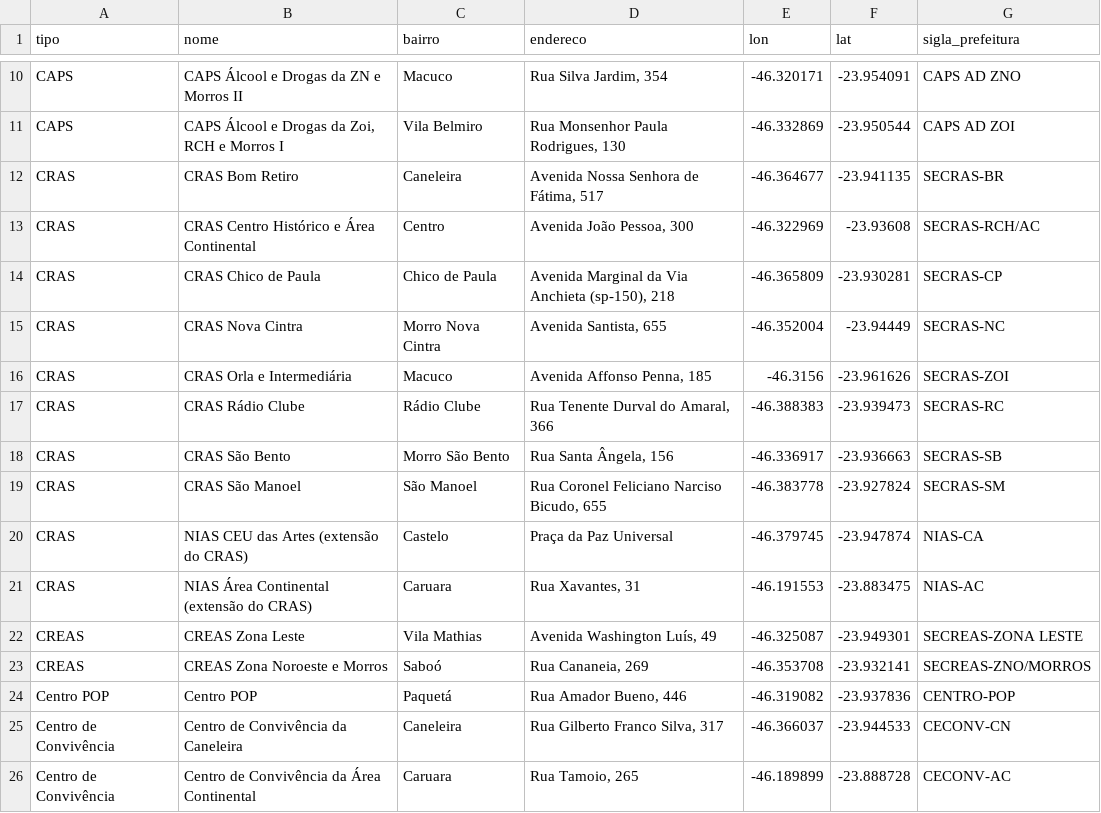
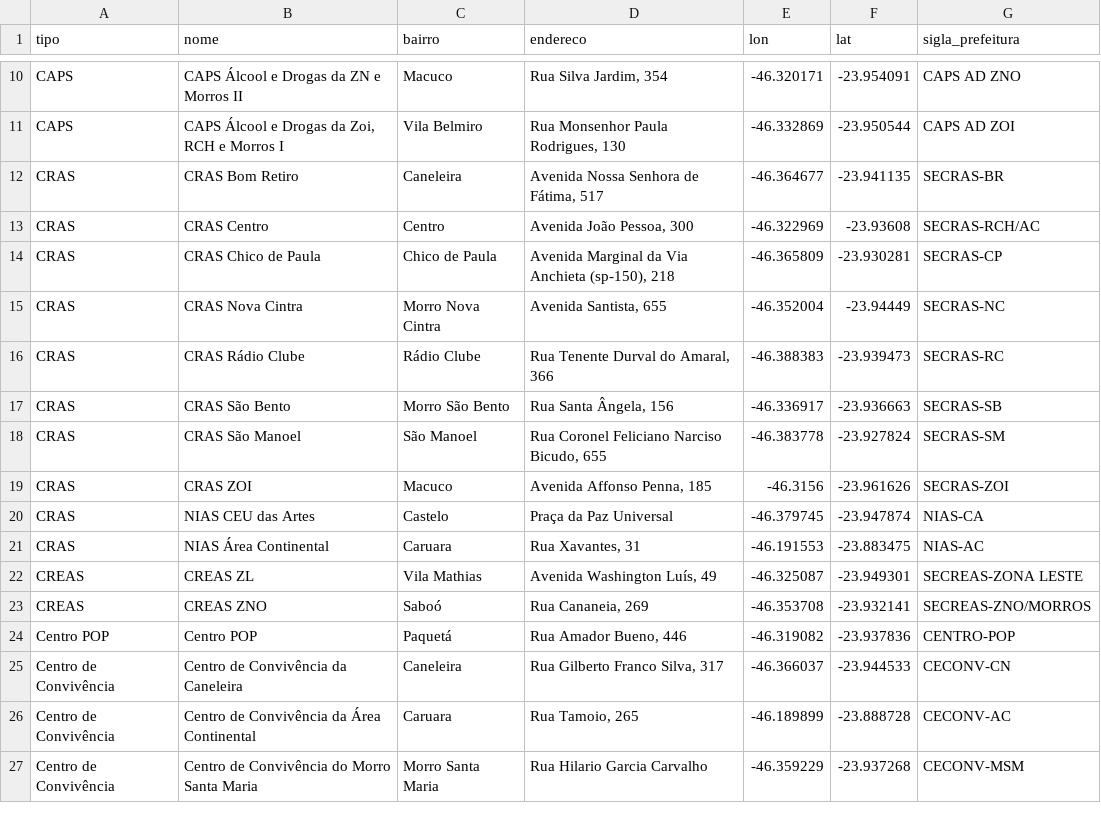
Before and after one commit to fonsecaalari-gif/mapas-santos, a CSV file: data/equipamentos.csv, drawn as a sheet; only a part is shown, gaps mark what is left out; the shorter side is filled out with more unchanged rows.

```diff
--- a/data/equipamentos.csv
+++ b/data/equipamentos.csv
@@ -12,6 +12,5 @@ CAPS;CAPS Álcool e Drogas da Zoi, RCH e Morros I;Vila Belmiro;Rua Monsenhor Pau
 CRAS;CRAS Bom Retiro;Caneleira;Avenida Nossa Senhora de Fátima, 517;-46.364677;-23.941135;SECRAS-BR
-CRAS;CRAS Centro Histórico e Área Continental;Centro;Avenida João Pessoa, 300;-46.322969;-23.93608;SECRAS-RCH/AC
+CRAS;CRAS Centro;Centro;Avenida João Pessoa, 300;-46.322969;-23.93608;SECRAS-RCH/AC
 CRAS;CRAS Chico de Paula;Chico de Paula;Avenida Marginal da Via Anchieta (sp-150), 218;-46.365809;-23.930281;SECRAS-CP
 CRAS;CRAS Nova Cintra;Morro Nova Cintra;Avenida Santista, 655;-46.352004;-23.94449;SECRAS-NC
-CRAS;CRAS Orla e Intermediária;Macuco;Avenida Affonso Penna, 185;-46.3156;-23.961626;SECRAS-ZOI
 CRAS;CRAS Rádio Clube;Rádio Clube;Rua Tenente Durval do Amaral, 366;-46.388383;-23.939473;SECRAS-RC
@@ -19,6 +18,7 @@ CRAS;CRAS São Bento;Morro São Bento;Rua Santa Ângela, 156;-46.336917;-23.9366
 CRAS;CRAS São Manoel;São Manoel;Rua Coronel Feliciano Narciso Bicudo, 655;-46.383778;-23.927824;SECRAS-SM
-CRAS;NIAS CEU das Artes (extensão do CRAS);Castelo;Praça da Paz Universal;-46.379745;-23.947874;NIAS-CA
-CRAS;NIAS Área Continental (extensão do CRAS);Caruara;Rua Xavantes, 31;-46.191553;-23.883475;NIAS-AC
-CREAS;CREAS Zona Leste;Vila Mathias;Avenida Washington Luís, 49;-46.325087;-23.949301;SECREAS-ZONA LESTE
-CREAS;CREAS Zona Noroeste e Morros;Saboó;Rua Cananeia, 269;-46.353708;-23.932141;SECREAS-ZNO/MORROS
+CRAS;CRAS ZOI;Macuco;Avenida Affonso Penna, 185;-46.3156;-23.961626;SECRAS-ZOI
+CRAS;NIAS CEU das Artes;Castelo;Praça da Paz Universal;-46.379745;-23.947874;NIAS-CA
+CRAS;NIAS Área Continental;Caruara;Rua Xavantes, 31;-46.191553;-23.883475;NIAS-AC
+CREAS;CREAS ZL;Vila Mathias;Avenida Washington Luís, 49;-46.325087;-23.949301;SECREAS-ZONA LESTE
+CREAS;CREAS ZNO;Saboó;Rua Cananeia, 269;-46.353708;-23.932141;SECREAS-ZNO/MORROS
 Centro POP;Centro POP;Paquetá;Rua Amador Bueno, 446;-46.319082;-23.937836;CENTRO-POP
```
Also changed, not shown: data/bairros_territorios.csv, data/correcoes_equipamentos.csv, 3 other files.
